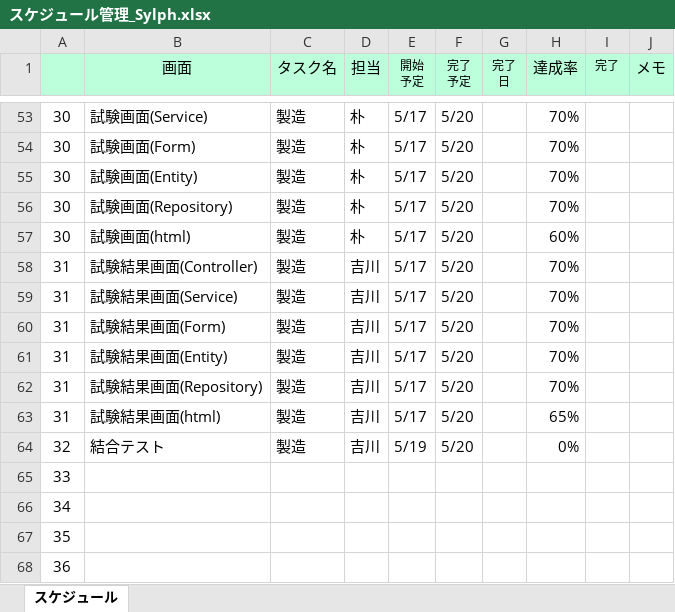
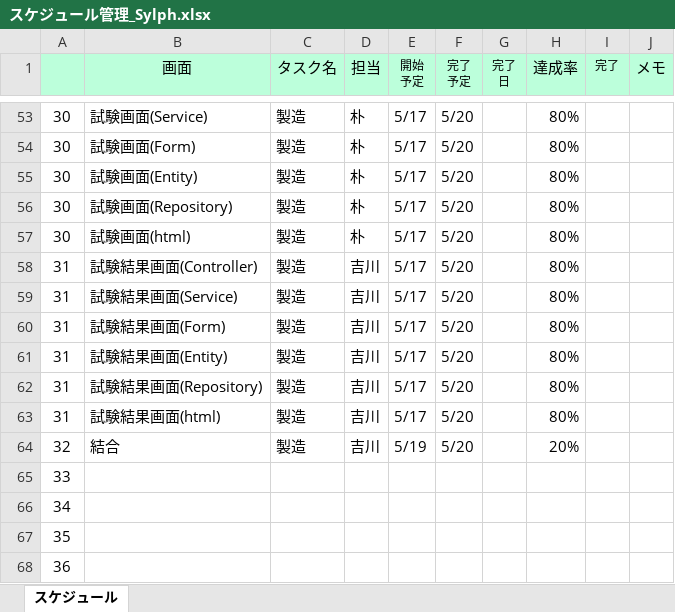
Before and after one commit to gips-yoshikawa/SYLPH-Project, an Excel workbook: スケジュール管理_Sylph.xlsx, sheet スケジュール, drawn as a sheet; only a part is shown, gaps mark what is left out; values as stored, in another font and other column widths than the file's, no borders; conditional formats and table styles not drawn; the diff covers the shown part only; the diff names each change by its address in the sheet, - before the commit and + after, or states it on an @@ line.

```diff
--- a/スケジュール管理_Sylph.xlsx (sheet スケジュール)
+++ b/スケジュール管理_Sylph.xlsx (sheet スケジュール)
-H53:H56 (達成率): 70%
+H53:H56 (達成率): 80%
-H57 (達成率): 60%
+H57 (達成率): 80%
-H58:H62 (達成率): 70%
+H58:H62 (達成率): 80%
-H63 (達成率): 65%
+H63 (達成率): 80%
-B64 (画面): 結合テスト
+B64 (画面): 結合
-H64 (達成率): 0%
+H64 (達成率): 20%
```
Also changed, not shown: 27 edited cells elsewhere in this sheet, 1 other file.
